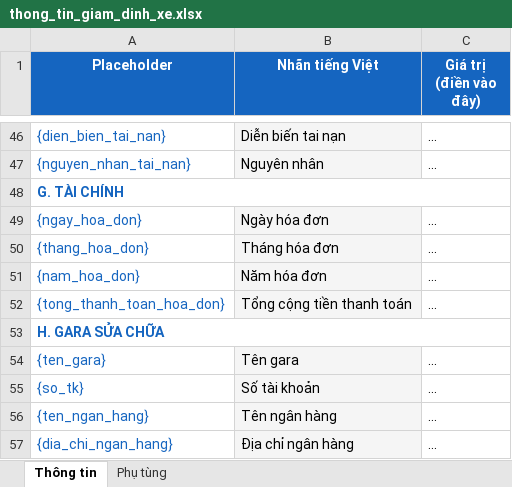
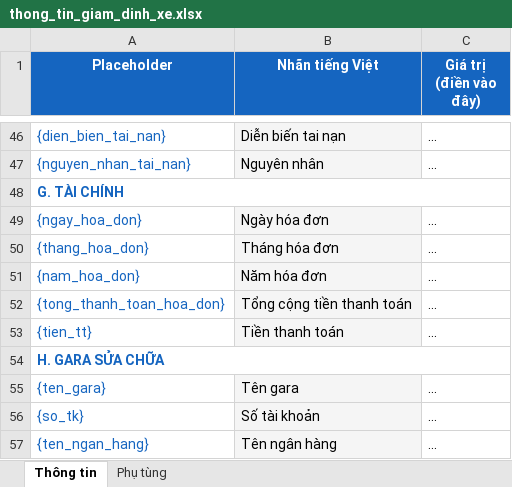
Before and after one commit to chinhnhpti013/bieumauxe, an Excel workbook: docs/thong_tin_giam_dinh_xe.xlsx, sheet Thông tin, drawn as a sheet; only a part is shown, gaps mark what is left out; the shorter side is filled out with more unchanged rows; values as stored, in another font and other column widths than the file's, no borders; the diff names each change by its address in the sheet, - before the commit and + after, or states it on an @@ line.

```diff
--- a/docs/thong_tin_giam_dinh_xe.xlsx (sheet Thông tin)
+++ b/docs/thong_tin_giam_dinh_xe.xlsx (sheet Thông tin)
+row 53: {tien_tt} | Tiền thanh toán | ...
```
Also changed, not shown: 2 other files.
